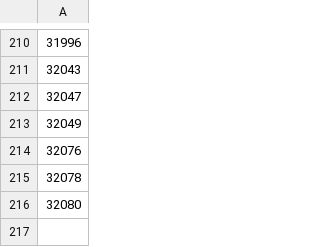
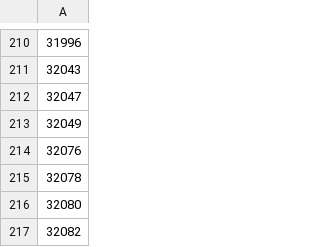
Before and after one commit to faustzero1/bandithijo.github.io, a CSV file: _data/groups/coll-dotfilesid.csv, drawn as a sheet; only a part is shown, gaps mark what is left out; the diff names each change by its address in the sheet, - before the commit and + after, or states it on an @@ line.

```diff
--- a/_data/groups/coll-dotfilesid.csv
+++ b/_data/groups/coll-dotfilesid.csv
+row 217: 32082
```
Also changed, not shown: 2 other files.
